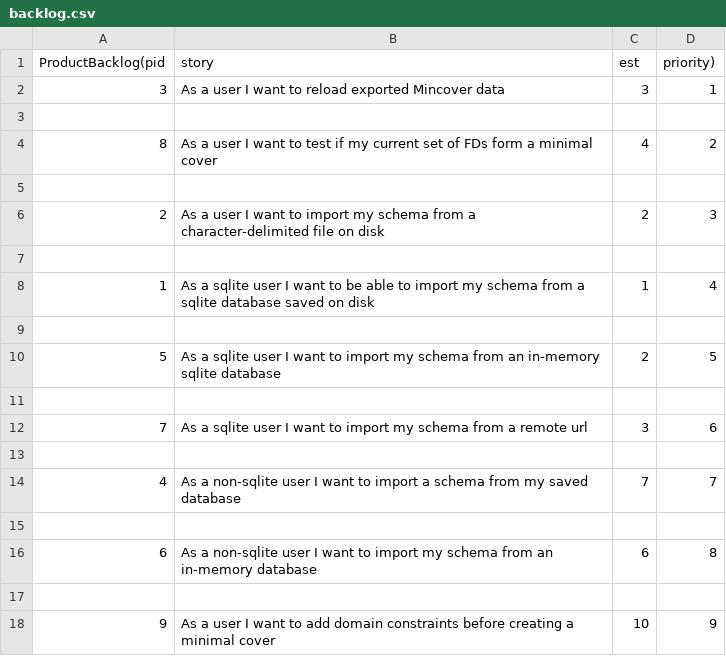
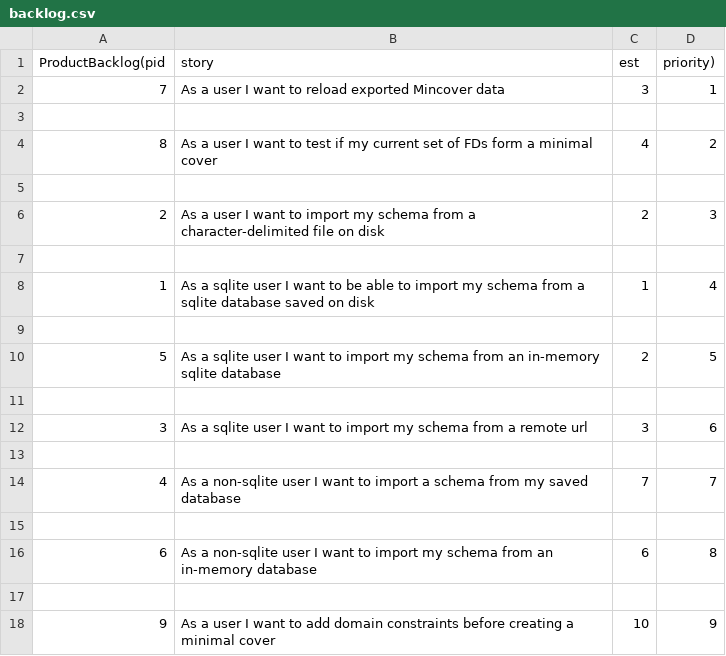
Before and after one commit to patel-nikhil/dbToolkit, a CSV file: python/Mincover/docs/backlog.csv, drawn as a sheet.

Commit message:
Fixed data entry error

```diff
--- a/python/Mincover/docs/backlog.csv
+++ b/python/Mincover/docs/backlog.csv
@@ -1,3 +1,3 @@
 ProductBacklog(pid, story, est, priority)
-3,As a user I want to reload exported Mincover data,3,1
+7,As a user I want to reload exported Mincover data,3,1
 
@@ -11,3 +11,3 @@ ProductBacklog(pid, story, est, priority)
 
-7,As a sqlite user I want to import my schema from a remote url,3,6
+3,As a sqlite user I want to import my schema from a remote url,3,6
 
```
Also changed, not shown: 2 other files.
